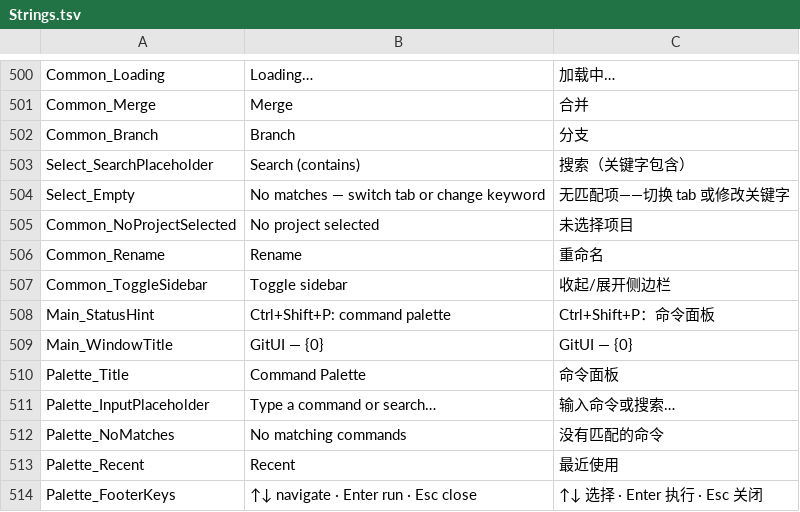
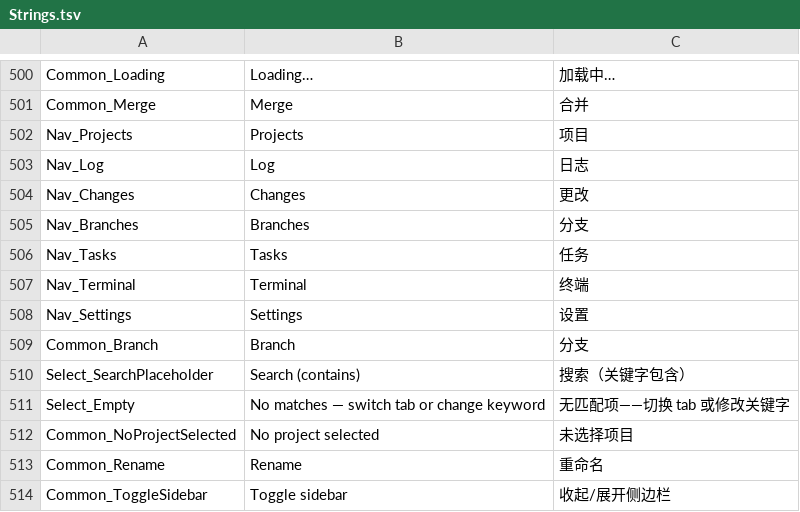
Before and after one commit to onlynight/Gitter, a TSV file: app/resources/Strings.tsv, drawn as a sheet; only a part is shown, gaps mark what is left out; the shorter side is filled out with more unchanged rows; the diff names each change by its address in the sheet, - before the commit and + after, or states it on an @@ line.

```diff
--- a/app/resources/Strings.tsv
+++ b/app/resources/Strings.tsv
+row 502: Nav_Projects | Projects | 项目
+row 503: Nav_Log | Log | 日志
+row 504: Nav_Changes | Changes | 更改
+row 505: Nav_Branches | Branches | 分支
+row 506: Nav_Tasks | Tasks | 任务
+row 507: Nav_Terminal | Terminal | 终端
+row 508: Nav_Settings | Settings | 设置
```
Also changed, not shown: 2 other files.
